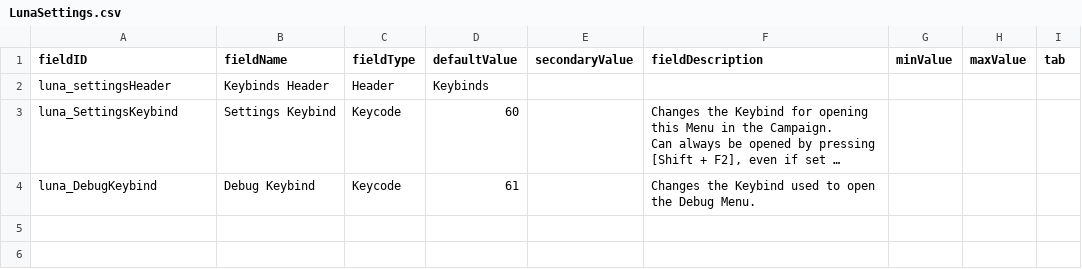
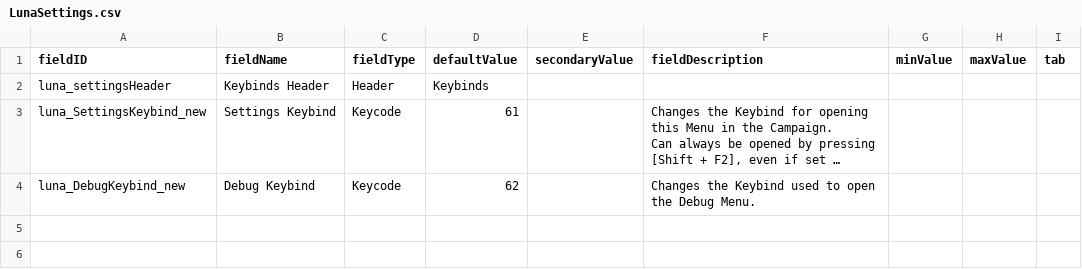
Before and after one commit to Lukas22041/LunaLib, a CSV file: data/config/LunaSettings.csv, drawn as a sheet; only a part is shown; long unchanged cells end in …; the diff names each change by its address in the sheet, - before the commit and + after, or states it on an @@ line.

```diff
--- a/data/config/LunaSettings.csv
+++ b/data/config/LunaSettings.csv
-A3 (fieldID): luna_SettingsKeybind
+A3 (fieldID): luna_SettingsKeybind_new
-D3 (defaultValue): 60
+D3 (defaultValue): 61
-A4 (fieldID): luna_DebugKeybind
+A4 (fieldID): luna_DebugKeybind_new
-D4 (defaultValue): 61
+D4 (defaultValue): 62
```
Also changed, not shown: 24 other files.
